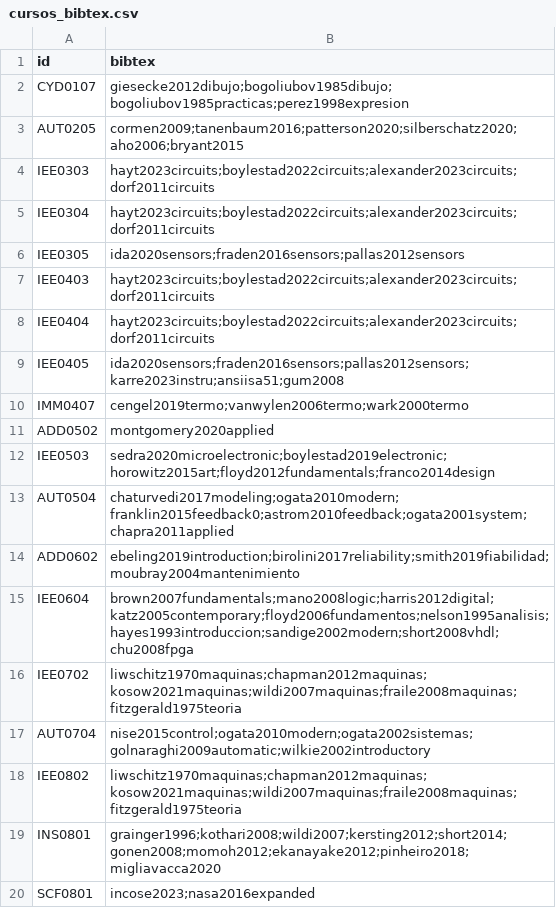
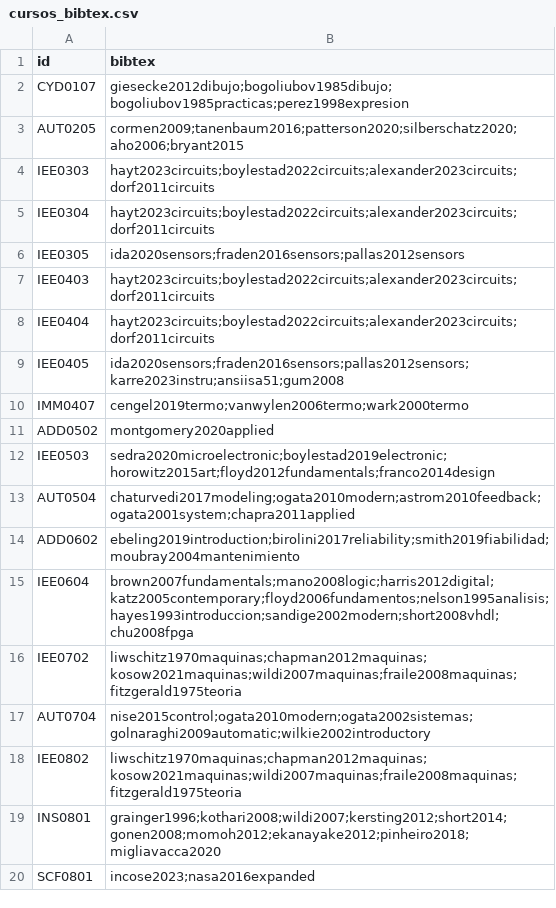
Before and after one commit to EIEM-TEC/CLIE, a CSV file: cursos/cursos_bibtex.csv, drawn as a sheet.

```diff
--- a/cursos/cursos_bibtex.csv
+++ b/cursos/cursos_bibtex.csv
@@ -12,3 +12,3 @@ ADD0502,montgomery2020applied
 IEE0503,sedra2020microelectronic;boylestad2019electronic;horowitz2015art;floyd2012fundamentals;franco2014design
-AUT0504,chaturvedi2017modeling;ogata2010modern;franklin2015feedback0;astrom2010feedback;ogata2001system;chapra2011applied
+AUT0504,chaturvedi2017modeling;ogata2010modern;astrom2010feedback;ogata2001system;chapra2011applied
 ADD0602,ebeling2019introduction;birolini2017reliability;smith2019fiabilidad;moubray2004mantenimiento
```
Also changed, not shown: cursos/cursos_conten.csv, cursos/cursos_metodo.csv, 17 other files.
